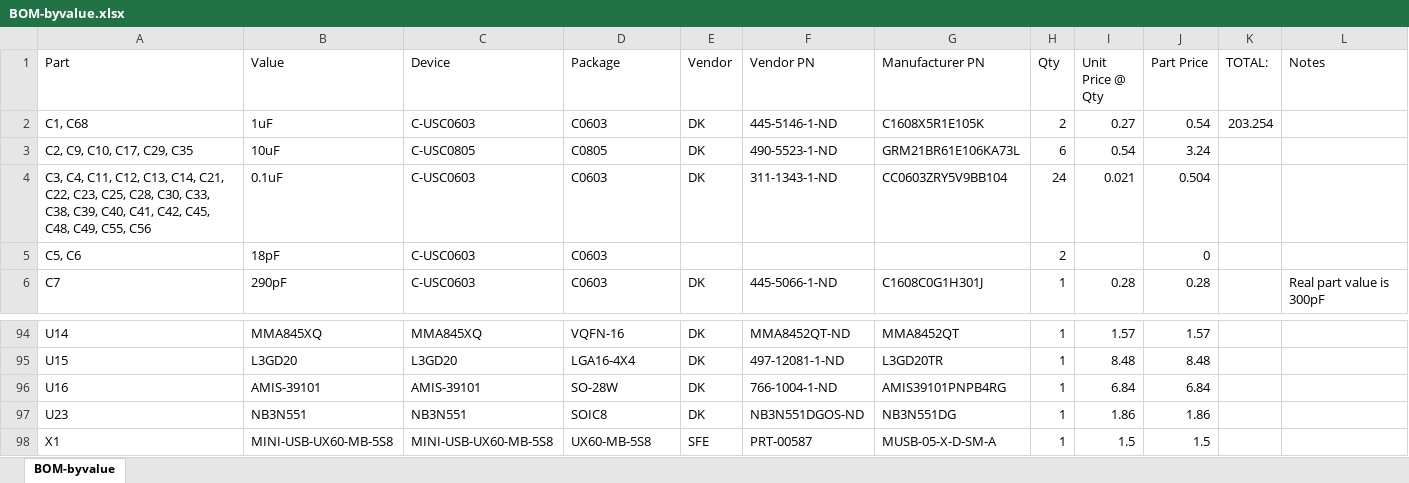
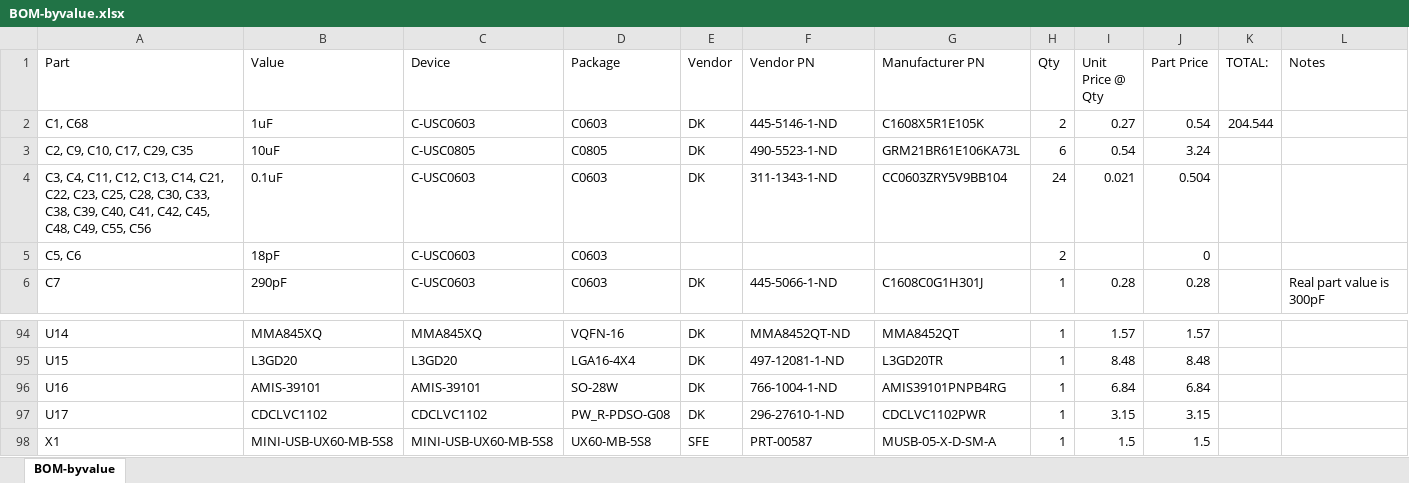
Before and after one commit to jbaker0428/Unified-Robotics-Development-Board, an Excel workbook: Documentation/BOM-byvalue.xlsx, sheet BOM-byvalue, drawn as a sheet; only a part is shown, gaps mark what is left out; values as stored, in another font and other column widths than the file's, no borders; removed rows and columns are numbered as before the commit, all else as after; the diff names each change by its address in the sheet, - before the commit and + after, or states it on an @@ line.

```diff
--- a/Documentation/BOM-byvalue.xlsx (sheet BOM-byvalue)
+++ b/Documentation/BOM-byvalue.xlsx (sheet BOM-byvalue)
-K2 (TOTAL:): 203.254
+K2 (TOTAL:): 204.544
-row 97: U23 | NB3N551 | NB3N551 | SOIC8 | DK | NB3N551DGOS-ND | NB3N551DG | 1 | 1.86 | 1.86
+row 97: U17 | CDCLVC1102 | CDCLVC1102 | PW_R-PDSO-G08 | DK | 296-27610-1-ND | CDCLVC1102PWR | 1 | 3.15 | 3.15
```
Also changed, not shown: 2 other files.
